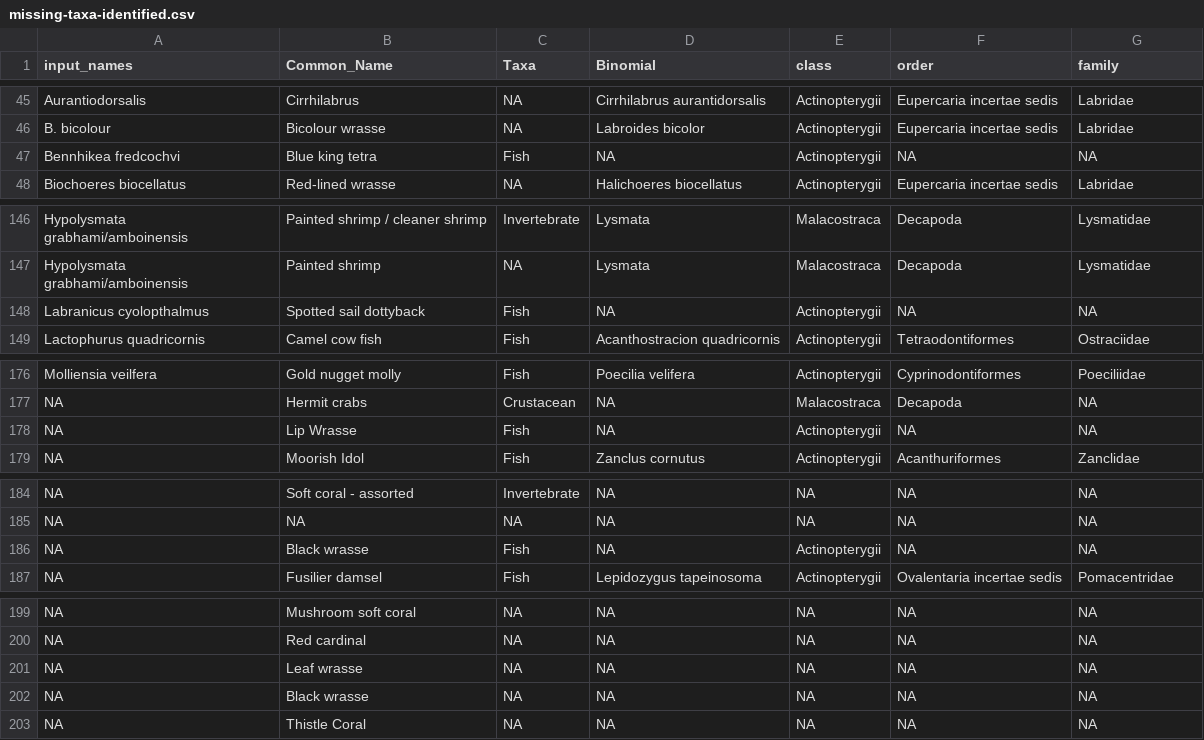
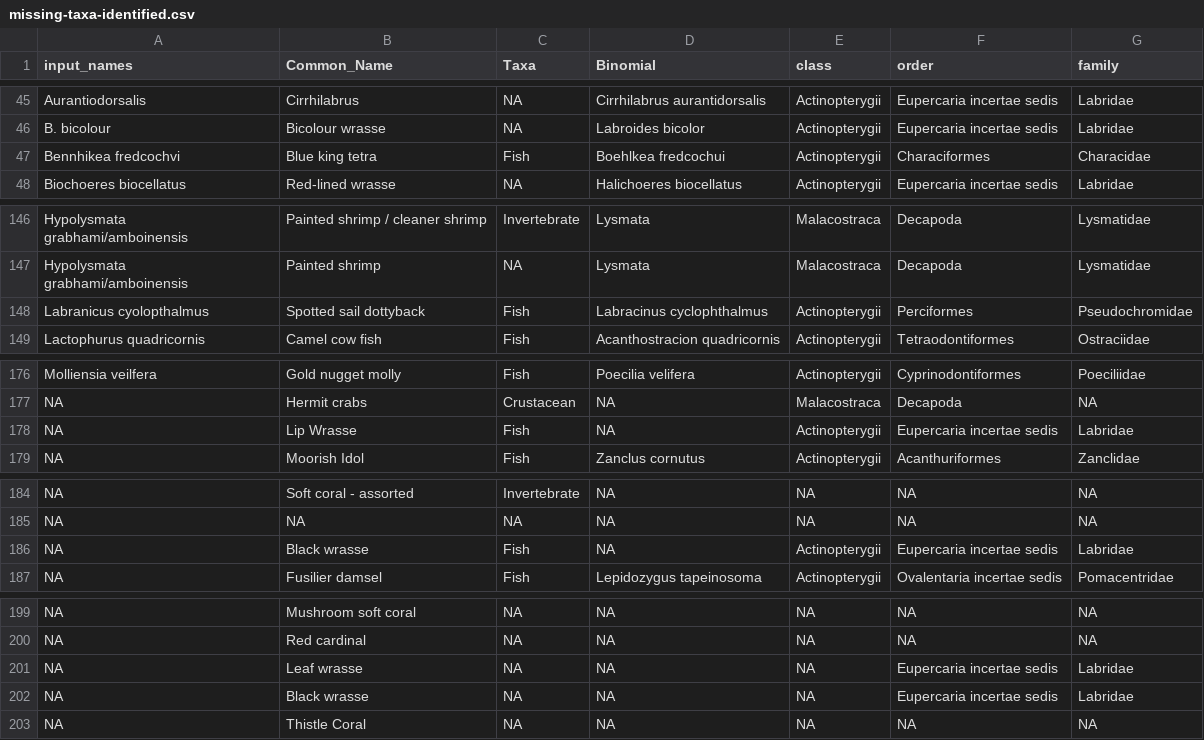
Before and after one commit to CefasRepRes/uk-marine-ornamentals, a CSV file: data/modified-data/missing-taxa-identified.csv, drawn as a sheet; only a part is shown, gaps mark what is left out; the diff names each change by its address in the sheet, - before the commit and + after, or states it on an @@ line.

Commit message:
Reviewer updates to missing taxa

```diff
--- a/data/modified-data/missing-taxa-identified.csv
+++ b/data/modified-data/missing-taxa-identified.csv
-D47 (Binomial): NA
+D47 (Binomial): Boehlkea fredcochui
-F47 (order): NA
+F47 (order): Characiformes
-G47 (family): NA
+G47 (family): Characidae
-D148 (Binomial): NA
+D148 (Binomial): Labracinus cyclophthalmus
-F148 (order): NA
+F148 (order): Perciformes
-G148 (family): NA
+G148 (family): Pseudochromidae
-F178 (order): NA
+F178 (order): Eupercaria incertae sedis
-G178 (family): NA
+G178 (family): Labridae
-F186 (order): NA
+F186 (order): Eupercaria incertae sedis
-G186 (family): NA
+G186 (family): Labridae
-F201:F202 (order): NA
+F201:F202 (order): Eupercaria incertae sedis
-G201:G202 (family): NA
+G201:G202 (family): Labridae
```
